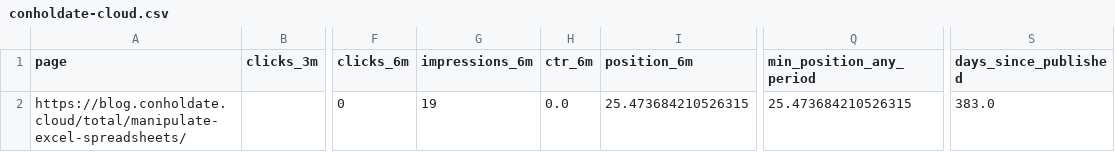
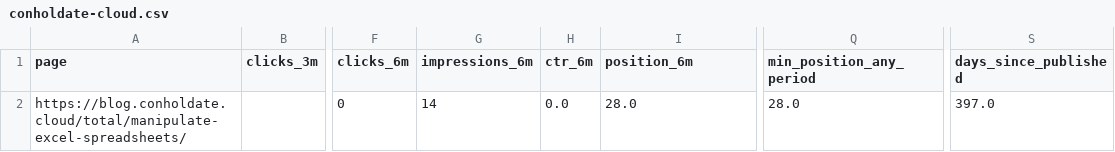
Before and after one commit to conholdate/blog-optimization-agent, a CSV file: csv/conholdate-cloud.csv, drawn as a sheet; only a part is shown, gaps mark what is left out; the diff names each change by its address in the sheet, - before the commit and + after, or states it on an @@ line.

```diff
--- a/csv/conholdate-cloud.csv
+++ b/csv/conholdate-cloud.csv
-G2 (impressions_6m): 19
+G2 (impressions_6m): 14
-I2 (position_6m): 25.473684210526315
+I2 (position_6m): 28.0
-Q2 (min_position_any_period): 25.473684210526315
+Q2 (min_position_any_period): 28.0
-S2 (days_since_published): 383.0
+S2 (days_since_published): 397.0
```
Also changed, not shown: 1 other file.
